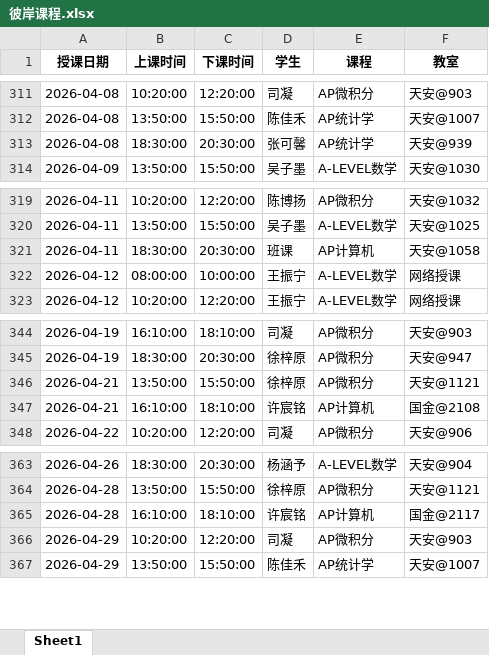
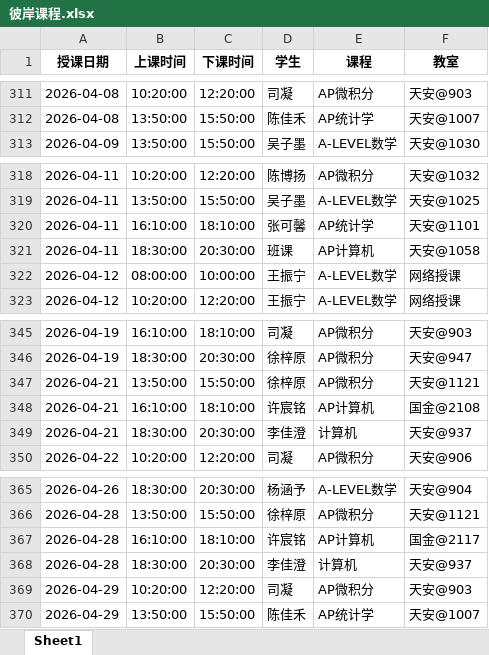
Before and after one commit to xiulikun/course-schedule, an Excel workbook: 彼岸课程.xlsx, sheet Sheet1, drawn as a sheet; only a part is shown, gaps mark what is left out; values as stored, in another font and other column widths than the file's, no borders; removed rows and columns are numbered as before the commit, all else as after; the diff covers the shown part only; the diff names each change by its address in the sheet, - before the commit and + after, or states it on an @@ line.

```diff
--- a/彼岸课程.xlsx (sheet Sheet1)
+++ b/彼岸课程.xlsx (sheet Sheet1)
-row 313: 2026-04-08 | 18:30:00 | 20:30:00 | 张可馨 | AP统计学 | 天安@939
+row 320: 2026-04-11 | 16:10:00 | 18:10:00 | 张可馨 | AP统计学 | 天安@1101
+row 349: 2026-04-21 | 18:30:00 | 20:30:00 | 李佳澄 | 计算机 | 天安@937
+row 368: 2026-04-28 | 18:30:00 | 20:30:00 | 李佳澄 | 计算机 | 天安@937
```
Also changed, not shown: 5 added rows, 4 removed rows and 1 edited cell elsewhere in this sheet.
